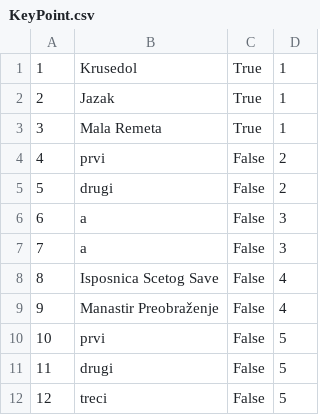
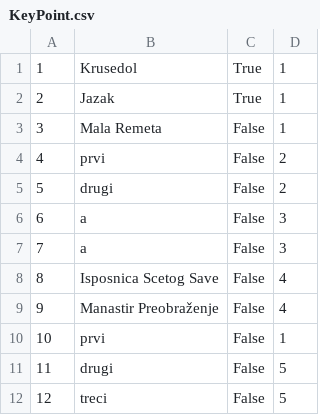
Before and after one commit to MilosMilutinovic01/SIMS-HCI-Project-Group-5-Team-B, a CSV file: SIMS-HCI-Project-Group-5-Team-B/Resources/Data/KeyPoint.csv, drawn as a sheet.

```diff
--- a/SIMS-HCI-Project-Group-5-Team-B/Resources/Data/KeyPoint.csv
+++ b/SIMS-HCI-Project-Group-5-Team-B/Resources/Data/KeyPoint.csv
@@ -2,3 +2,3 @@
 2|Jazak|True|1
-3|Mala Remeta|True|1
+3|Mala Remeta|False|1
 4|prvi|False|2
@@ -9,3 +9,3 @@
 9|Manastir Preobraženje|False|4
-10|prvi|False|5
+10|prvi|False|1
 11|drugi|False|5
```
Also changed, not shown: SIMS-HCI-Project-Group-5-Team-B/Resources/Data/Appointment.csv, 18 other files.
